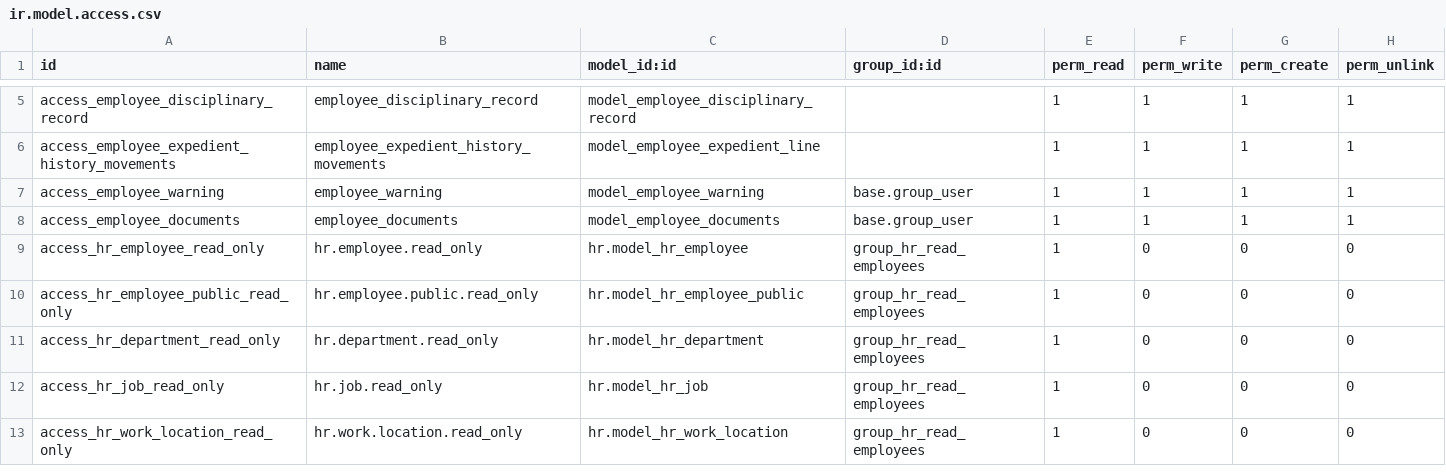
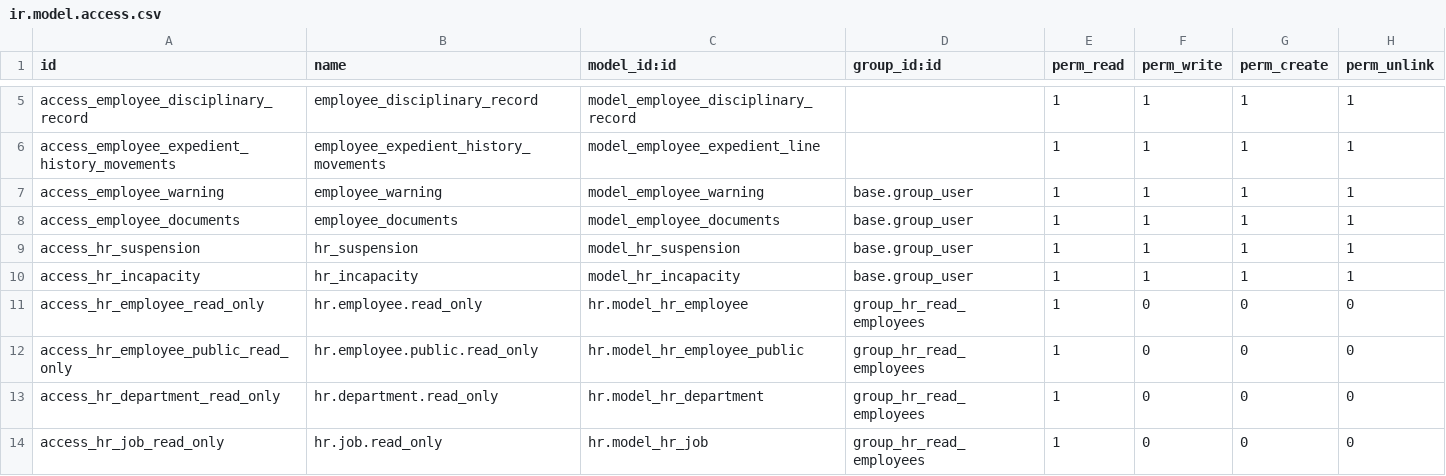
Before and after one commit to stepsytes-ui/odoo_fruve, a CSV file: modules/employee_modifications/security/ir.model.access.csv, drawn as a sheet; only a part is shown, gaps mark what is left out; the shorter side is filled out with more unchanged rows.

Commit message:
Suspensiones e incapacidades modulos en empleados

```diff
--- a/modules/employee_modifications/security/ir.model.access.csv
+++ b/modules/employee_modifications/security/ir.model.access.csv
@@ -8,2 +8,4 @@ access_employee_warning,employee_warning,model_employee_warning,base.group_user,
 access_employee_documents,employee_documents,model_employee_documents,base.group_user,1,1,1,1
+access_hr_suspension,hr_suspension,model_hr_suspension,base.group_user,1,1,1,1
+access_hr_incapacity,hr_incapacity,model_hr_incapacity,base.group_user,1,1,1,1
 access_hr_employee_read_only,hr.employee.read_only,hr.model_hr_employee,group_hr_read_employees,1,0,0,0
```
Also changed, not shown: 12 other files.
